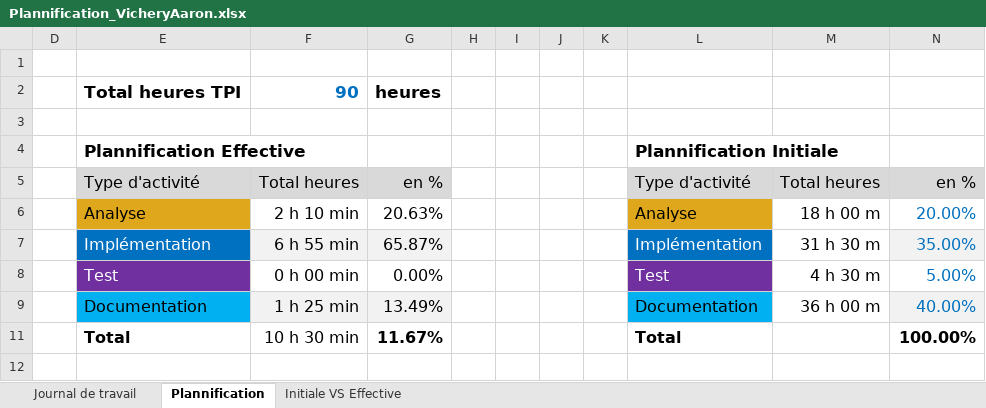
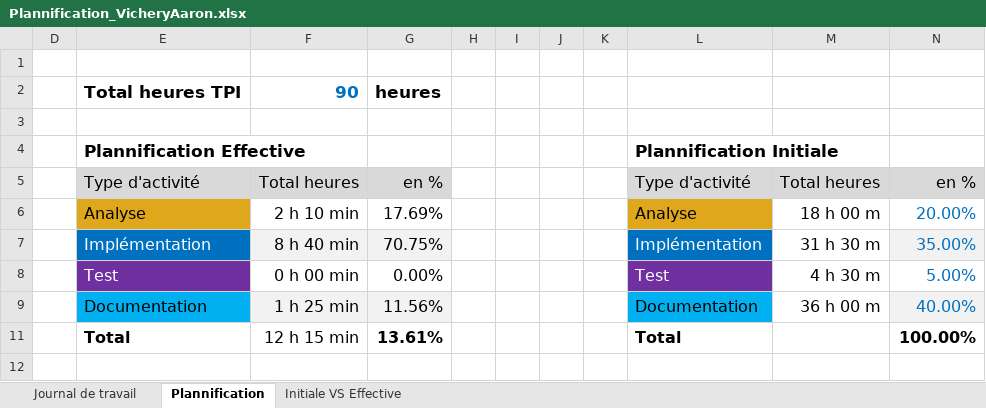
Before and after one commit to aarvichery/P_OO-320, an Excel workbook: Plannification_VicheryAaron.xlsx, sheet Plannification, drawn as a sheet; values as stored, in another font and other column widths than the file's, no borders; charts and pictures not drawn; the diff names each change by its address in the sheet, - before the commit and + after, or states it on an @@ line.

Commit message:
Update(Plannification) : Ajout de ma plannification du mercredi 29 octobre

```diff
--- a/Plannification_VicheryAaron.xlsx (sheet Plannification)
+++ b/Plannification_VicheryAaron.xlsx (sheet Plannification)
-G6: 20.63%
+G6: 17.69%
-F7: 6 h 55 min
+F7: 8 h 40 min
-G7: 65.87%
+G7: 70.75%
-G9: 13.49%
+G9: 11.56%
-F11: 10 h 30 min
+F11: 12 h 15 min
-G11: 11.67%
+G11: 13.61%
```
Also changed, not shown: sheet Journal de travail, hidden cells, charts or pictures.
